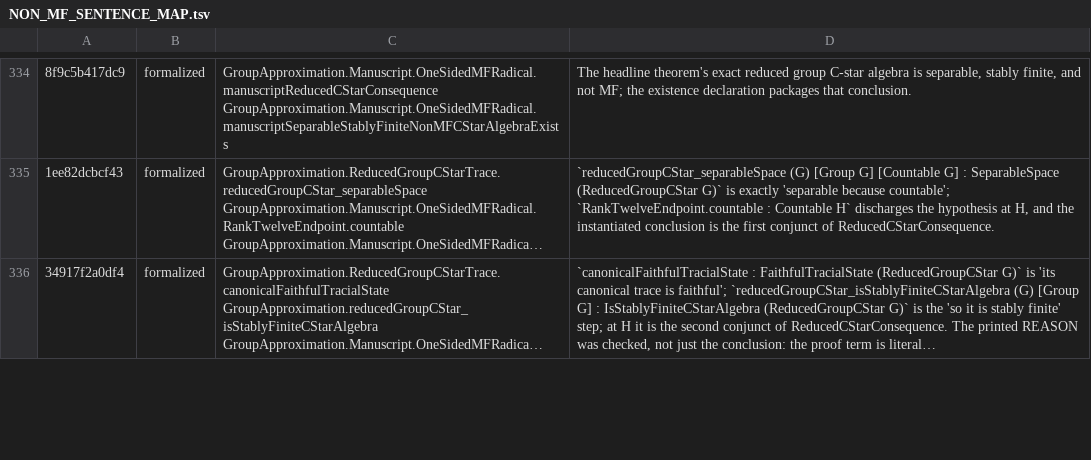
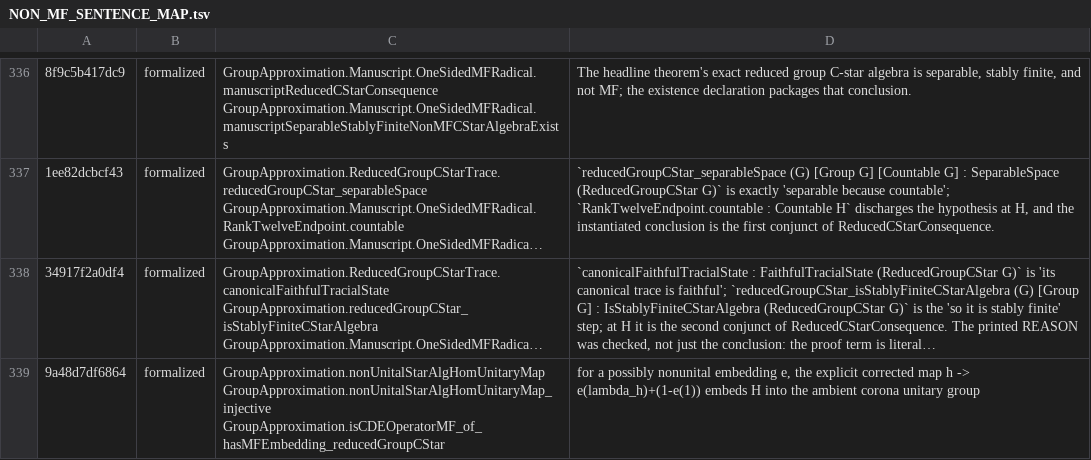
Before and after one commit to SauersML/group-approximation, a TSV file: metadata/NON_MF_SENTENCE_MAP.tsv, drawn as a sheet; only a part is shown, gaps mark what is left out; long unchanged cells end in …; the diff covers the shown part only; the diff names each change by its address in the sheet, - before the commit and + after, or states it on an @@ line.

```diff
--- a/metadata/NON_MF_SENTENCE_MAP.tsv
+++ b/metadata/NON_MF_SENTENCE_MAP.tsv
+row 339: 9a48d7df6864 | formalized | GroupApproximation.nonUnitalStarAlgHomUnitaryMap GroupApproximation.nonUnitalStarAlgHomUnitaryMap_injective GroupApproximation.isCDEOperatorMF_of_hasMFEmbedding_reducedGroupCStar | for a possibly nonunital embedding e, the explicit corrected map h -> e(lambda_h)+(1-e(1)) embeds H into the ambient corona unitary group
```
Also changed, not shown: 9 added rows, 6 removed rows and 11 edited cells elsewhere in this file, metadata/NON_MF_SENTENCE_CENSUS.tsv, 2 other files.
